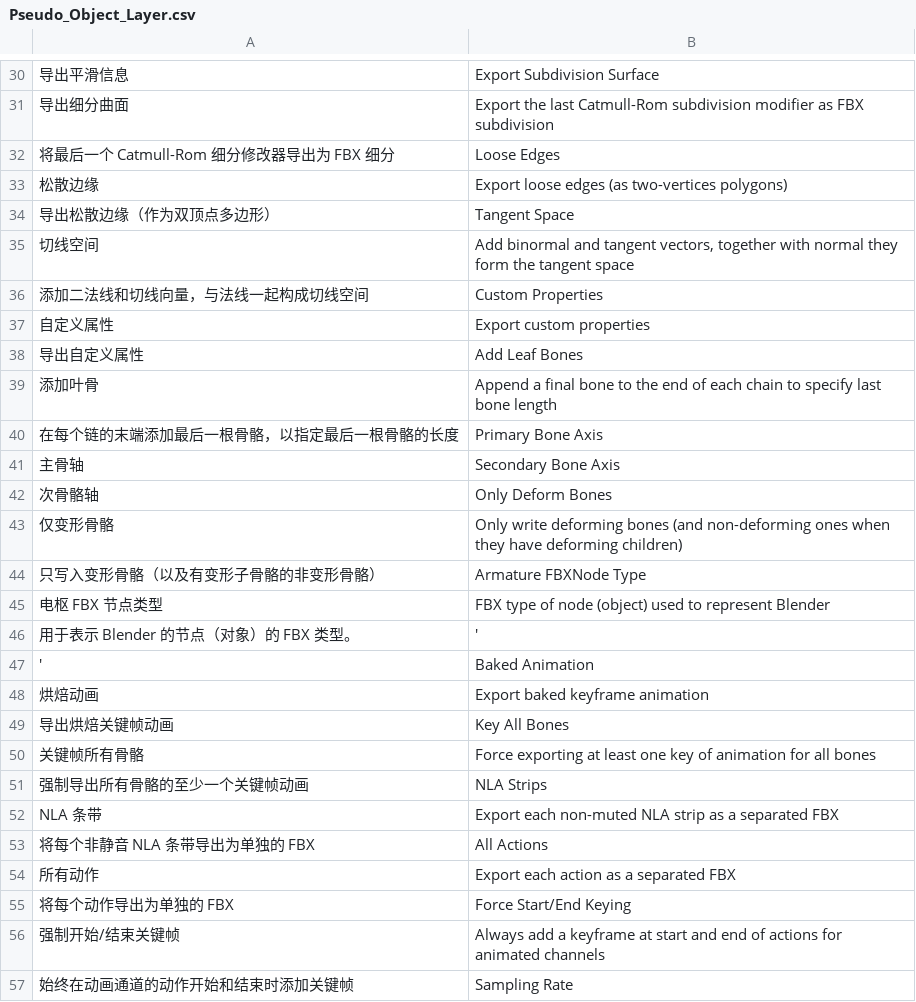
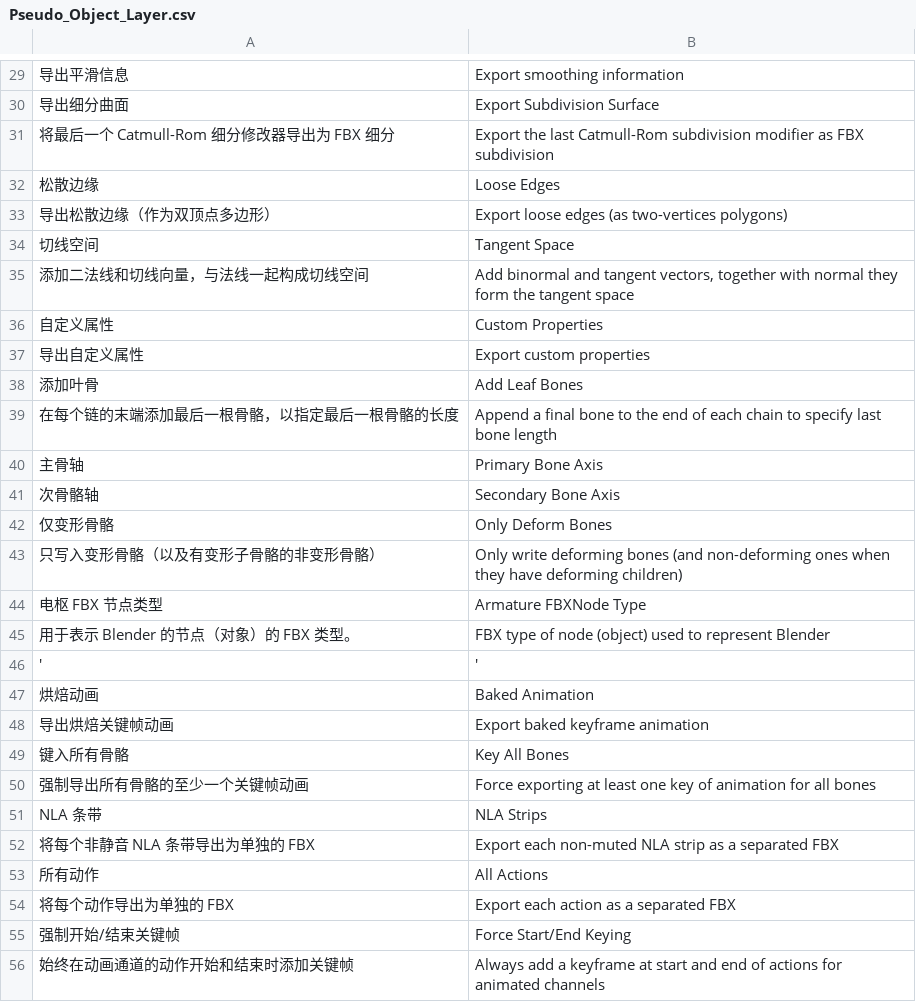
Before and after one commit to lonely814/user_translate, a CSV file: user_files/Pseudo_Object_Layer.csv, drawn as a sheet; only a part is shown, gaps mark what is left out; the diff covers the shown part only.

```diff
--- a/user_files/Pseudo_Object_Layer.csv
+++ b/user_files/Pseudo_Object_Layer.csv
@@ -31,28 +31,28 @@
-导出平滑信息 ,Export Subdivision Surface
-导出细分曲面,Export the last Catmull-Rom subdivision modifier as FBX subdivision
-将最后一个 Catmull-Rom 细分修改器导出为 FBX 细分 ,Loose Edges
-松散边缘,Export loose edges (as two-vertices polygons)
-导出松散边缘（作为双顶点多边形）,Tangent Space
-切线空间,"Add binormal and tangent vectors, together with normal they form the tangent space "
-添加二法线和切线向量，与法线一起构成切线空间 ,Custom Properties
-自定义属性,Export custom properties
-导出自定义属性,Add Leaf Bones
-添加叶骨,Append a final bone to the end of each chain to specify last bone length
-在每个链的末端添加最后一根骨骼，以指定最后一根骨骼的长度 ,Primary Bone Axis
-主骨轴,Secondary Bone Axis
-次骨骼轴,Only Deform Bones
-仅变形骨骼,Only write deforming bones (and non-deforming ones when they have deforming children)
-只写入变形骨骼（以及有变形子骨骼的非变形骨骼）,Armature FBXNode Type
-电枢 FBX 节点类型,FBX type of node (object) used to represent Blender
-用于表示 Blender 的节点（对象）的 FBX 类型。,'
-',Baked Animation
-烘焙动画,Export baked keyframe animation
-导出烘焙关键帧动画,Key All Bones
-关键帧所有骨骼,Force exporting at least one key of animation for all bones
-强制导出所有骨骼的至少一个关键帧动画 ,NLA Strips
-NLA 条带,Export each non-muted NLA strip as a separated FBX
-将每个非静音 NLA 条带导出为单独的 FBX,All Actions
-所有动作,Export each action as a separated FBX
-将每个动作导出为单独的 FBX,Force Start/End Keying
-强制开始/结束关键帧,Always add a keyframe at start and end of actions for animated channels
-始终在动画通道的动作开始和结束时添加关键帧,Sampling Rate
+导出平滑信息 ,Export smoothing information
+导出细分曲面,Export Subdivision Surface
+将最后一个 Catmull-Rom 细分修改器导出为 FBX 细分 ,Export the last Catmull-Rom subdivision modifier as FBX subdivision
+松散边缘,Loose Edges
+导出松散边缘（作为双顶点多边形）,Export loose edges (as two-vertices polygons)
+切线空间,Tangent Space
+添加二法线和切线向量，与法线一起构成切线空间 ,"Add binormal and tangent vectors, together with normal they form the tangent space "
+自定义属性,Custom Properties
+导出自定义属性,Export custom properties
+添加叶骨,Add Leaf Bones
+在每个链的末端添加最后一根骨骼，以指定最后一根骨骼的长度 ,Append a final bone to the end of each chain to specify last bone length
+主骨轴,Primary Bone Axis
+次骨骼轴,Secondary Bone Axis
+仅变形骨骼,Only Deform Bones
+只写入变形骨骼（以及有变形子骨骼的非变形骨骼）,Only write deforming bones (and non-deforming ones when they have deforming children)
+电枢 FBX 节点类型,Armature FBXNode Type
+用于表示 Blender 的节点（对象）的 FBX 类型。,FBX type of node (object) used to represent Blender
+','
+烘焙动画,Baked Animation
+导出烘焙关键帧动画,Export baked keyframe animation
+键入所有骨骼,Key All Bones
+强制导出所有骨骼的至少一个关键帧动画 ,Force exporting at least one key of animation for all bones
+NLA 条带,NLA Strips
+将每个非静音 NLA 条带导出为单独的 FBX,Export each non-muted NLA strip as a separated FBX
+所有动作,All Actions
+将每个动作导出为单独的 FBX,Export each action as a separated FBX
+强制开始/结束关键帧,Force Start/End Keying
+始终在动画通道的动作开始和结束时添加关键帧,Always add a keyframe at start and end of actions for animated channels
```
Also changed, not shown: 2 added rows, 3 removed rows and 71 edited cells elsewhere in this file, user_files/sample.csv, user_files/tracegeniuspro.csv, 4 other files.
